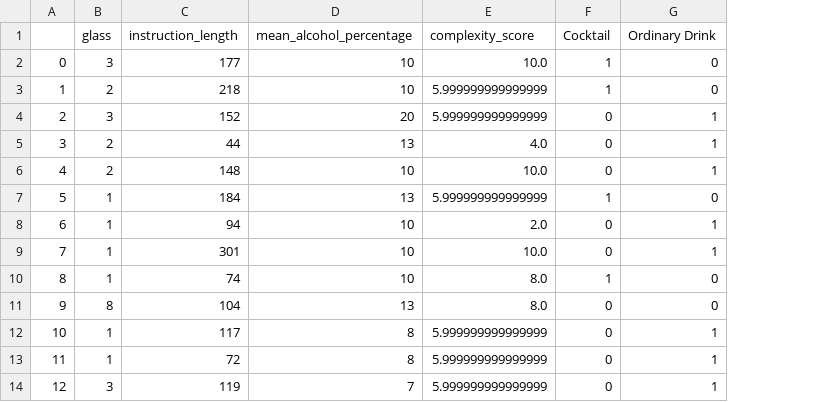
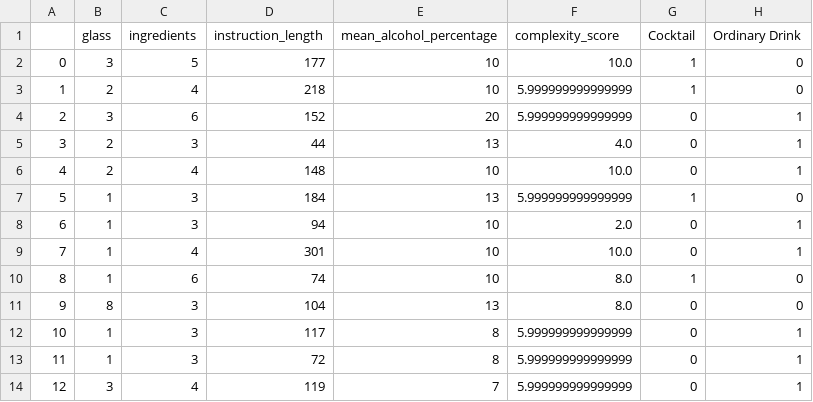
Before and after one commit to W1ndrunn3rr/cocktails_eda, a CSV file: notebooks/data.csv, drawn as a sheet; only a part is shown; the diff names each change by its address in the sheet, - before the commit and + after, or states it on an @@ line.

```diff
--- a/notebooks/data.csv
+++ b/notebooks/data.csv
+column C (ingredients), rows 2-14: 5 | 4 | 6 | 3 | 4 | 3 | 3 | 4 | 6 | 3 | 3 | 3 | 4
```
Also changed, not shown: 5 other files.
